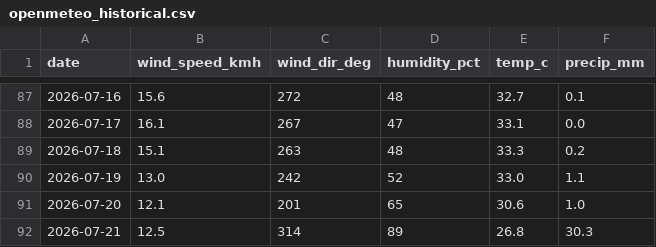
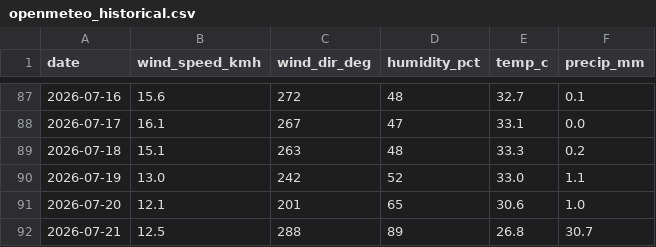
Before and after one commit to ShagunSingh2210/Athena-, a CSV file: cache/openmeteo_historical.csv, drawn as a sheet; only a part is shown, gaps mark what is left out.

```diff
--- a/cache/openmeteo_historical.csv
+++ b/cache/openmeteo_historical.csv
@@ -91,2 +91,2 @@ date,wind_speed_kmh,wind_dir_deg,humidity_pct,temp_c,precip_mm
 2026-07-20,12.1,201,65,30.6,1.0
-2026-07-21,12.5,314,89,26.8,30.3
+2026-07-21,12.5,288,89,26.8,30.7
```
Also changed, not shown: cache/google_trends.csv, 8 other files.
